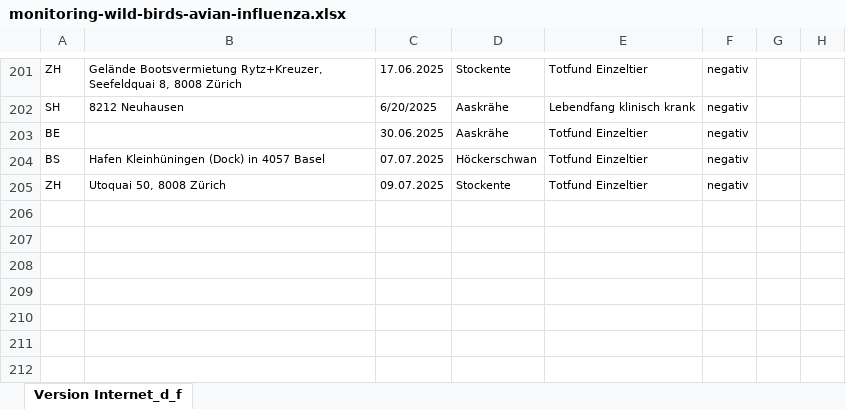
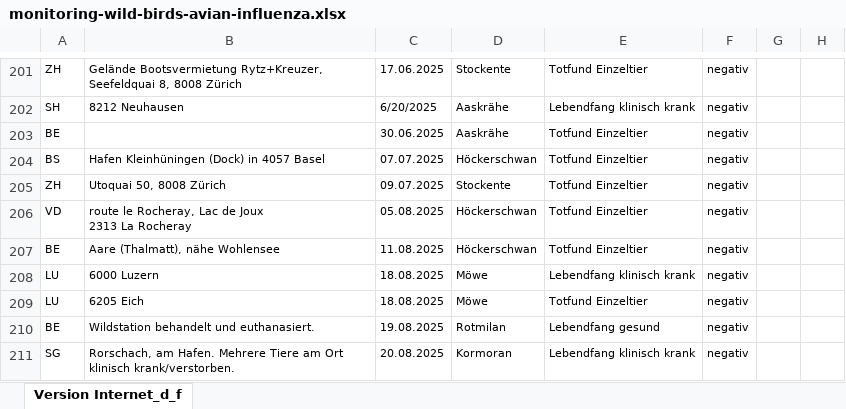
Before and after one commit to BLV-OSAV-USAV/data.blv.admin.ch, an Excel workbook: ogd/monitoring_wild_birds_avian_influenza/input/monitoring-wild-birds-avian-influenza.xlsx, sheet Version Internet_d_f, drawn as a sheet; only a part is shown, gaps mark what is left out; values as stored, in another font and other column widths than the file's, no borders; ↵ is a line break in a cell; the diff names each change by its address in the sheet, - before the commit and + after, or states it on an @@ line.

Commit message:
Add files via upload

```diff
--- a/ogd/monitoring_wild_birds_avian_influenza/input/monitoring-wild-birds-avian-influenza.xlsx (sheet Version Internet_d_f)
+++ b/ogd/monitoring_wild_birds_avian_influenza/input/monitoring-wild-birds-avian-influenza.xlsx (sheet Version Internet_d_f)
+row 206: VD | route le Rocheray, Lac de Joux ↵ 2313 La Rocheray | 05.08.2025 | Höckerschwan | Totfund Einzeltier | negativ
+row 207: BE | Aare (Thalmatt), nähe Wohlensee | 11.08.2025 | Höckerschwan | Totfund Einzeltier | negativ
+row 208: LU | 6000 Luzern | 18.08.2025 | Möwe | Lebendfang klinisch krank | negativ
+row 209: LU | 6205 Eich | 18.08.2025 | Möwe | Totfund Einzeltier | negativ
+row 210: BE | Wildstation behandelt und euthanasiert. | 19.08.2025 | Rotmilan | Lebendfang gesund | negativ
+row 211: SG | Rorschach, am Hafen. Mehrere Tiere am Ort klinisch krank/verstorben. | 20.08.2025 | Kormoran | Lebendfang klinisch krank | negativ
```
